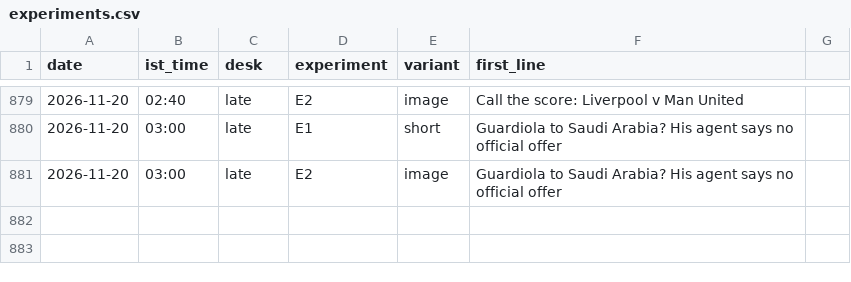
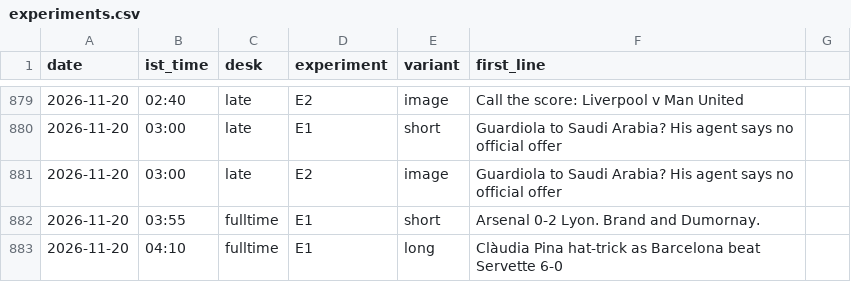
Before and after one commit to pvtaddyy/actxion-assets, a CSV file: posts/experiments.csv, drawn as a sheet; only a part is shown, gaps mark what is left out.

```diff
--- a/posts/experiments.csv
+++ b/posts/experiments.csv
@@ -881 +881,3 @@ date,ist_time,desk,experiment,variant,first_line
 2026-11-20,03:00,late,E2,image,Guardiola to Saudi Arabia? His agent says no official offer
+2026-11-20,03:55,fulltime,E1,short,Arsenal 0-2 Lyon. Brand and Dumornay.
+2026-11-20,04:10,fulltime,E1,long,Clàudia Pina hat-trick as Barcelona beat Servette 6-0
```
Also changed, not shown: 7 other files.
